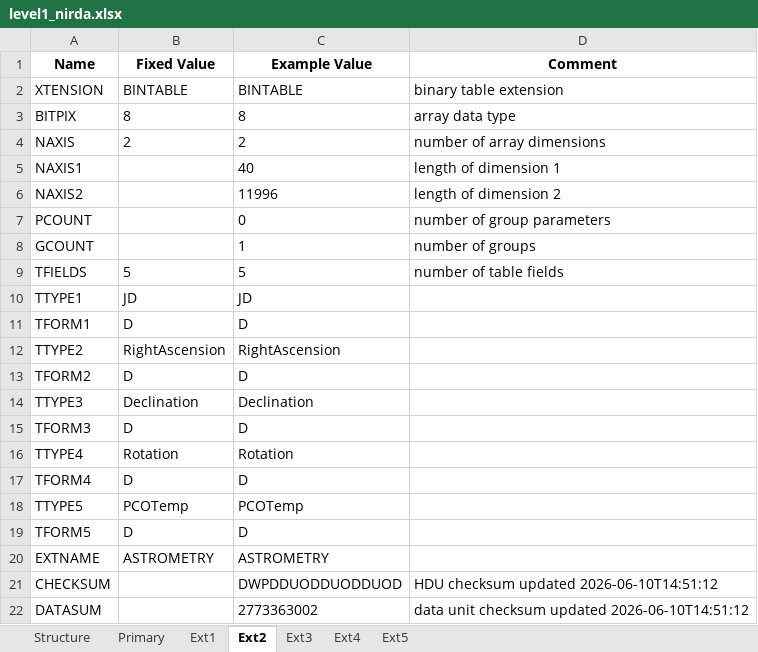
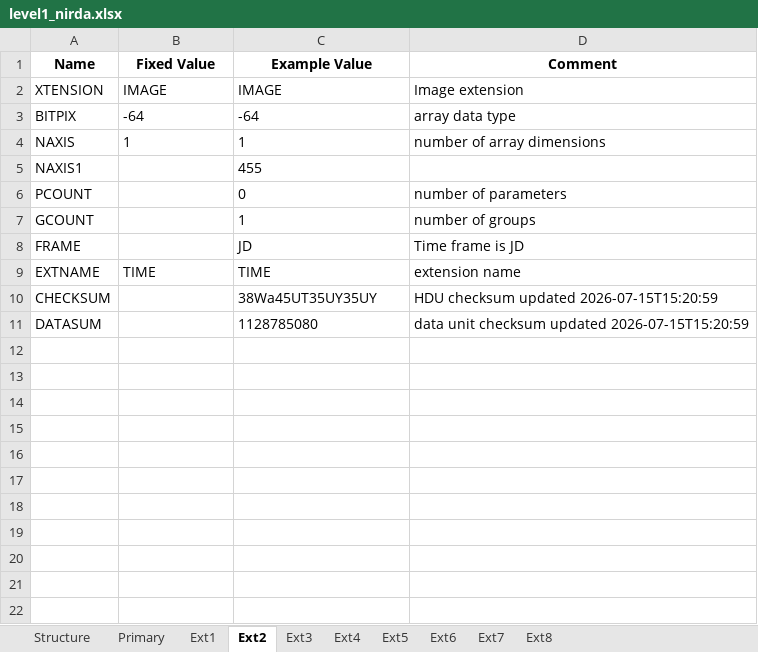
Before and after one commit to PandoraMission/pandora-fits, an Excel workbook: src/pandorafits/formats/nirda/level1_nirda.xlsx, sheet Ext2, drawn as a sheet; values as stored, in another font and other column widths than the file's, no borders; removed rows and columns are numbered as before the commit, all else as after; the diff names each change by its address in the sheet, - before the commit and + after, or states it on an @@ line.

```diff
--- a/src/pandorafits/formats/nirda/level1_nirda.xlsx (sheet Ext2)
+++ b/src/pandorafits/formats/nirda/level1_nirda.xlsx (sheet Ext2)
+sheet tab: Ext6
+sheet tab: Ext7
+sheet tab: Ext8
-B2 (Fixed Value): BINTABLE
+B2 (Fixed Value): IMAGE
-C2 (Example Value): BINTABLE
+C2 (Example Value): IMAGE
-D2 (Comment): binary table extension
+D2 (Comment): Image extension
-B3 (Fixed Value): 8
+B3 (Fixed Value): -64
-C3 (Example Value): 8
+C3 (Example Value): -64
-B4 (Fixed Value): 2
+B4 (Fixed Value): 1
-C4 (Example Value): 2
+C4 (Example Value): 1
-C5 (Example Value): 40
+C5 (Example Value): 455
-D5 (Comment): length of dimension 1
+D5 (Comment): (empty)
-row 6: NAXIS2 |  | 11996 | length of dimension 2
-D6 (Comment): number of group parameters
+D6 (Comment): number of parameters
-row 9: TFIELDS | 5 | 5 | number of table fields
-row 10: TTYPE1 | JD | JD
-row 11: TFORM1 | D | D
-row 12: TTYPE2 | RightAscension | RightAscension
-row 13: TFORM2 | D | D
-row 14: TTYPE3 | Declination | Declination
-row 15: TFORM3 | D | D
-row 16: TTYPE4 | Rotation | Rotation
-row 17: TFORM4 | D | D
-row 18: TTYPE5 | PCOTemp | PCOTemp
-row 19: TFORM5 | D | D
+row 8: FRAME |  | JD | Time frame is JD
-B9 (Fixed Value): ASTROMETRY
+B9 (Fixed Value): TIME
-C9 (Example Value): ASTROMETRY
+C9 (Example Value): TIME
-D9 (Comment): (empty)
+D9 (Comment): extension name
-C10 (Example Value): DWPDDUODDUODDUOD
+C10 (Example Value): 38Wa45UT35UY35UY
-D10 (Comment): HDU checksum updated 2026-06-10T14:51:12
+D10 (Comment): HDU checksum updated 2026-07-15T15:20:59
-C11 (Example Value): 2773363002
+C11 (Example Value): 1128785080
-D11 (Comment): …checksum updated 2026-06-10T14:51:12
+D11 (Comment): …checksum updated 2026-07-15T15:20:59
```
Also changed, not shown: sheet Ext3, sheet Ext5, sheet Primary, sheet Ext4, sheet Ext1, sheet Structure, src/pandorafits/formats/nirda/level0_nirda.xlsx, src/pandorafits/formats/visda/level0_visda.xlsx, 17 other files.
